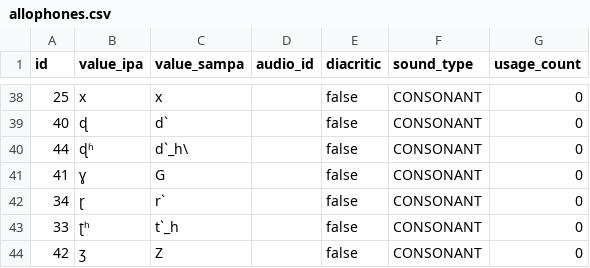
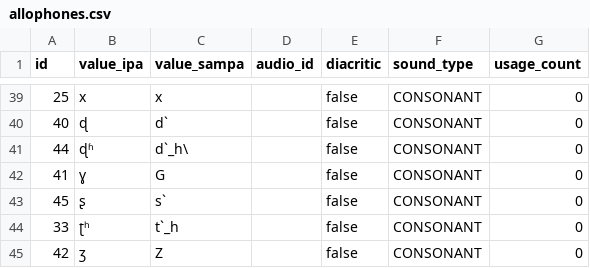
Before and after one commit to elimu-ai/webapp, a CSV file: src/main/resources/db/content_TEST/hin/allophones.csv, drawn as a sheet; only a part is shown, gaps mark what is left out; the diff covers the shown part only.

```diff
--- a/src/main/resources/db/content_TEST/hin/allophones.csv
+++ b/src/main/resources/db/content_TEST/hin/allophones.csv
@@ -41,3 +42,3 @@ id,value_ipa,value_sampa,audio_id,diacritic,sound_type,usage_count
 41,ɣ,G,,false,CONSONANT,0
-34,ɽ,r`,,false,CONSONANT,0
+45,ʂ,s`,,false,CONSONANT,0
 33,ʈʰ,t`_h,,false,CONSONANT,0
```
Also changed, not shown: 11 added rows, 10 removed rows and 22 edited cells elsewhere in this file, src/main/resources/db/content_TEST/hin/emojis.csv, src/main/resources/db/content_TEST/hin/images.csv, 4 other files.
